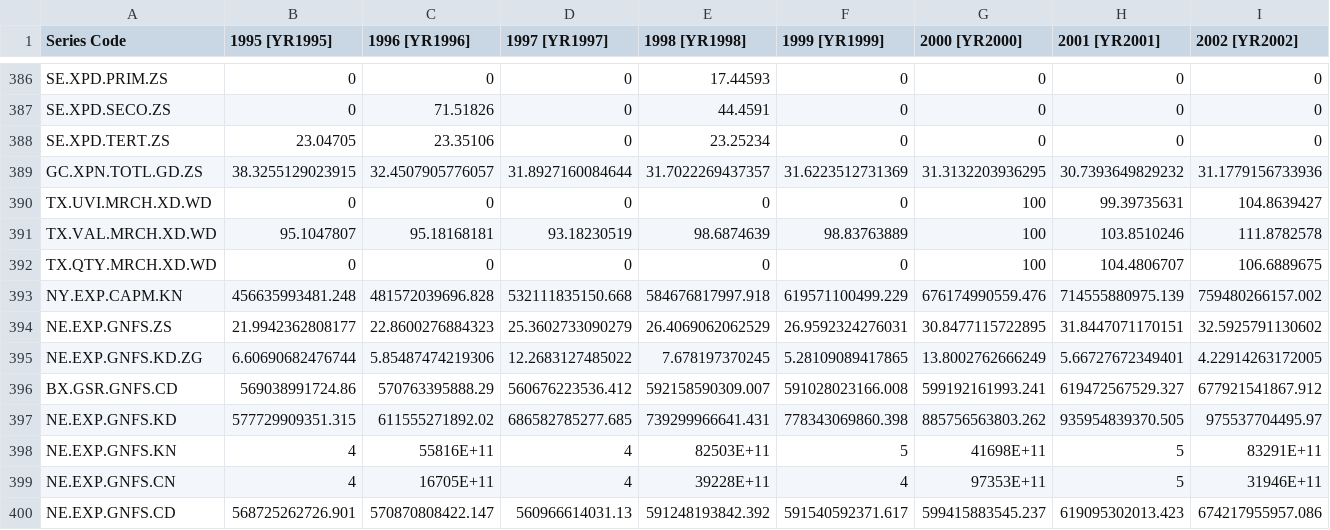
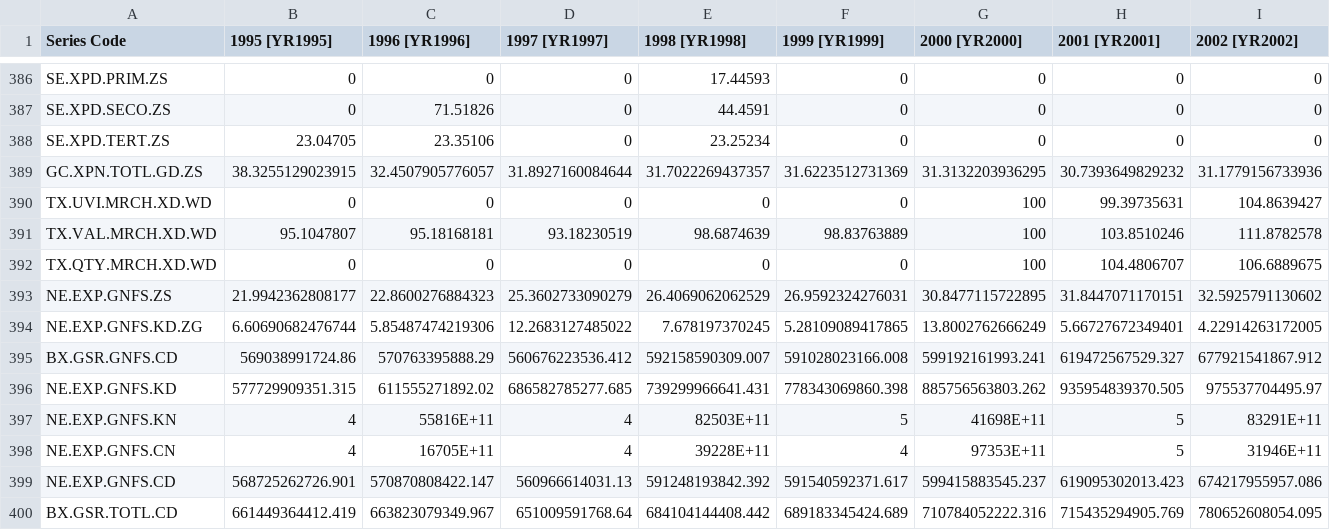
Before and after one commit to RichardBlackEye/ComputacaoemNuvem2, a CSV file: machinelearning/seraqueedesta/Book1.csv, drawn as a sheet; only a part is shown, gaps mark what is left out; the shorter side is filled out with more unchanged rows; rows hold the shown columns only; the diff names each change by its address in the sheet, - before the commit and + after, or states it on an @@ line.

Commit message:
apagar 393

```diff
--- a/machinelearning/seraqueedesta/Book1.csv
+++ b/machinelearning/seraqueedesta/Book1.csv
-row 393: NY.EXP.CAPM.KN | 456635993481.248 | 481572039696.828 | 532111835150.668 | 584676817997.918 | 619571100499.229 | 676174990559.476 | 714555880975.139 | 759480266157.002
```
